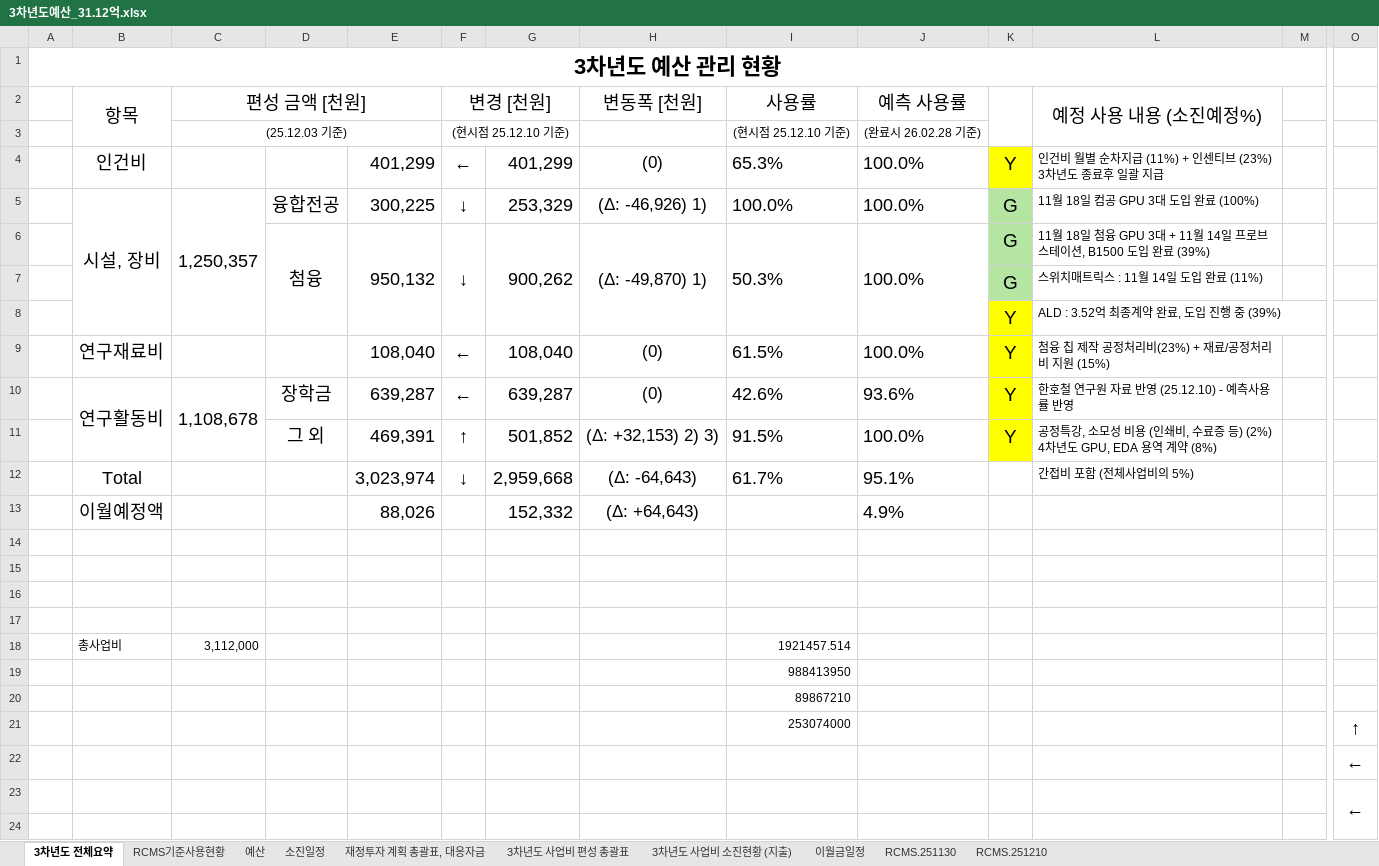
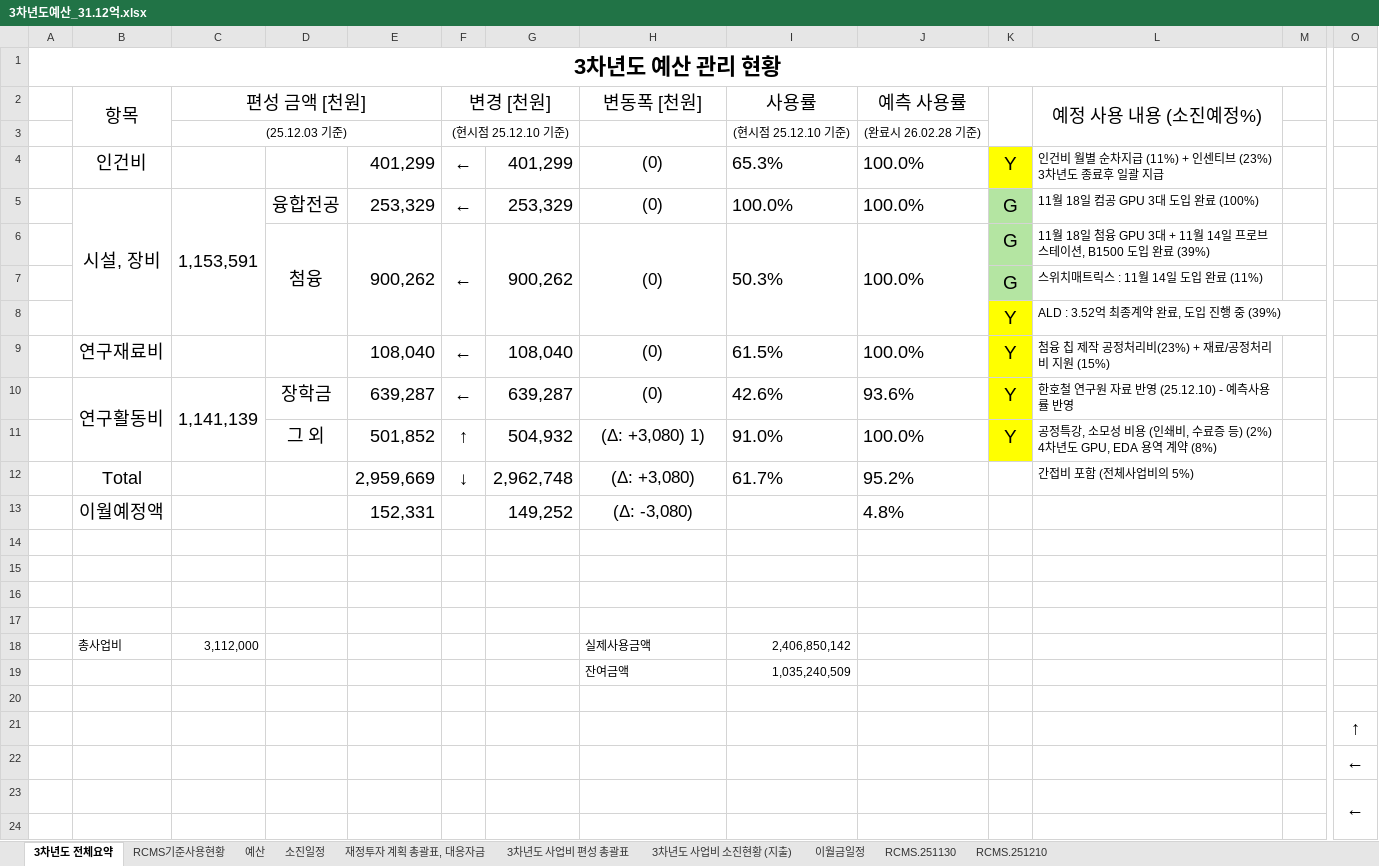
Before and after one commit to vectorcont62-dev/SSSU-third, an Excel workbook: 3차년도예산_31.12억.xlsx, sheet 3차년도 전체요약, drawn as a sheet; only a part is shown, gaps mark what is left out; values as stored, in another font and other column widths than the file's, no borders; removed rows and columns are numbered as before the commit, all else as after; rows hold the shown columns only; the diff names each change by its address in the sheet, - before the commit and + after, or states it on an @@ line.

```diff
--- a/3차년도예산_31.12억.xlsx (sheet 3차년도 전체요약)
+++ b/3차년도예산_31.12억.xlsx (sheet 3차년도 전체요약)
-C5 (편성 금액 [천원]): 1,250,357
+C5 (편성 금액 [천원]): 1,153,591
-E5: 300,225
+E5: 253,329
-F5:F6 (변경 [천원]): ↓
+F5:F6 (변경 [천원]): ←
-H5 (변동폭 [천원]): (Δ: -46,926) 1)
+H5 (변동폭 [천원]): (0)
-E6: 950,132
+E6: 900,262
-H6 (변동폭 [천원]): (Δ: -49,870) 1)
+H6 (변동폭 [천원]): (0)
-C10 (편성 금액 [천원]): 1,108,678
+C10 (편성 금액 [천원]): 1,141,139
-E11: 469,391
+E11: 501,852
-G11: 501,852
+G11: 504,932
-H11 (변동폭 [천원]): (Δ: +32,153) 2) 3)
+H11 (변동폭 [천원]): (Δ: +3,080) 1)
-I11 (사용률): 91.5%
+I11 (사용률): 91.0%
-E12: 3,023,974
+E12: 2,959,669
-G12: 2,959,668
+G12: 2,962,748
-H12 (변동폭 [천원]): (Δ: -64,643)
+H12 (변동폭 [천원]): (Δ: +3,080)
-J12 (예측 사용률): 95.1%
+J12 (예측 사용률): 95.2%
-row 13:  | 이월예정액 |  |  | 88,026 |  | 152,332 | (Δ: +64,643) |  | 4.9%
+row 13:  | 이월예정액 |  |  | 152,331 |  | 149,252 | (Δ: -3,080) |  | 4.8%
-H18 (변동폭 [천원]): (empty)
+H18 (변동폭 [천원]): 실제사용금액
-I18 (사용률): 1921457.514
+I18 (사용률): 2,406,850,142
-row 19:  |  |  |  |  |  |  |  | 988413950
-row 20:  |  |  |  |  |  |  |  | 89867210
+row 19:  |  |  |  |  |  |  | 잔여금액 | 1,035,240,509
-row 20:  |  |  |  |  |  |  |  | 253074000 |  |  |  |  | ↑
+row 20: (empty)
+row 21:  |  |  |  |  |  |  |  |  |  |  |  |  | ↑
```
Also changed, not shown: sheet 예산, sheet 재정투자 계획 총괄표, 대응자금, sheet 3차년도 사업비 편성 총괄표, sheet 소진일정, sheet 3차년도 사업비 소진현황 (지출), sheet RCMS기준사용현황, formulas that keep their value, charts or pictures.
